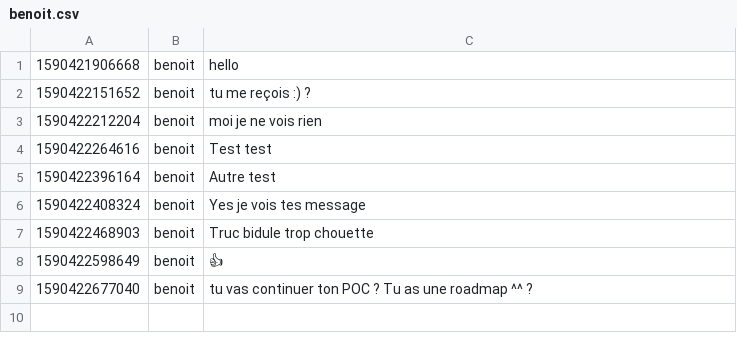
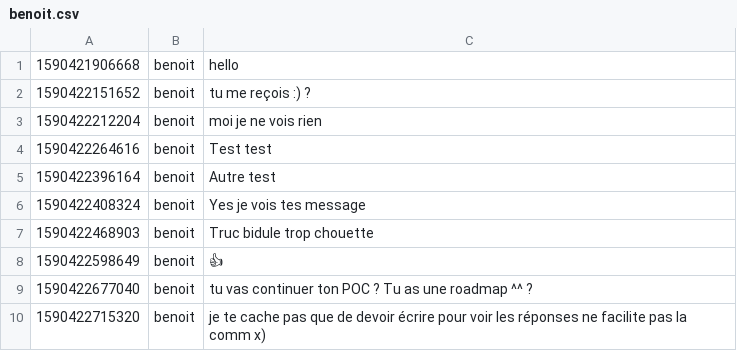
Before and after one commit to acailly/git-chat, a CSV file: data/benoit.csv, drawn as a sheet.

Commit message:
:white_check_mark: Automatic sync git

```diff
--- a/data/benoit.csv
+++ b/data/benoit.csv
@@ -9 +9,2 @@
 1590422677040,benoit,tu vas continuer ton POC ? Tu as une roadmap ^^ ?
+1590422715320,benoit,je te cache pas que de devoir écrire pour voir les réponses ne facilite pas la comm x)
```
